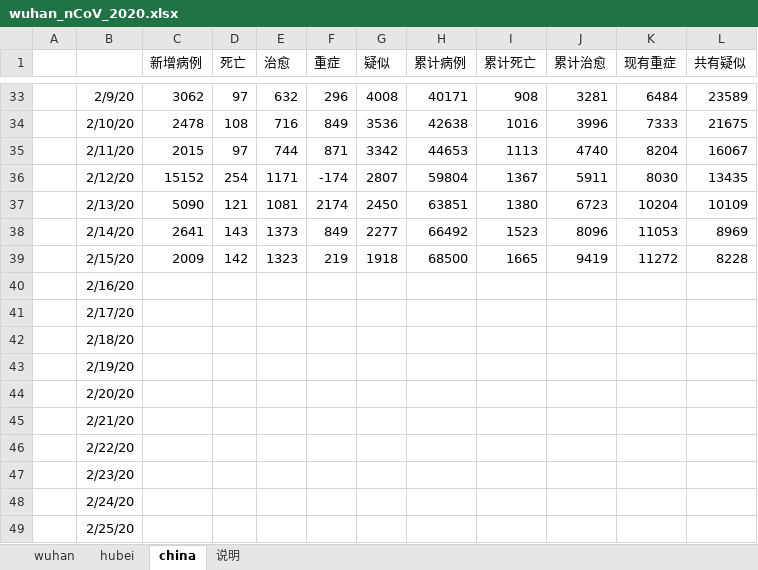
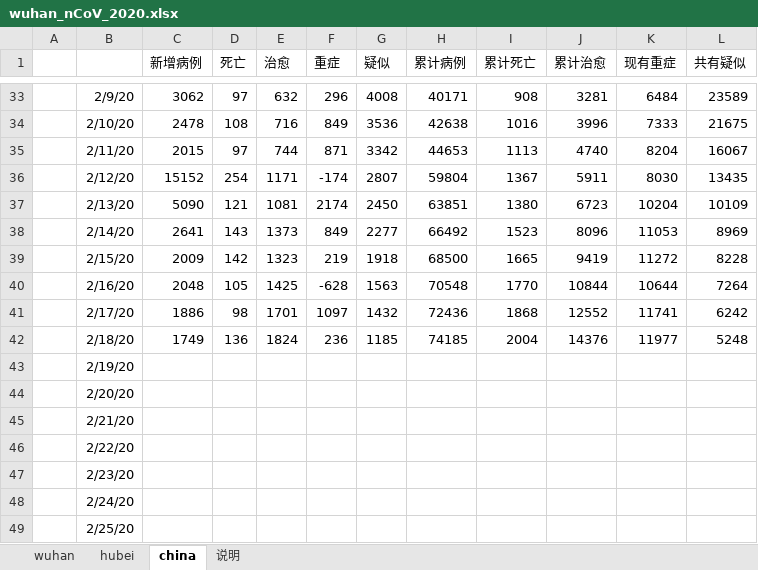
Before and after one commit to hfwang2016/wuhan_SIR, an Excel workbook: wuhan_nCoV_2020.xlsx, sheet china, drawn as a sheet; only a part is shown, gaps mark what is left out; values as stored, in another font and other column widths than the file's, no borders; the diff names each change by its address in the sheet, - before the commit and + after, or states it on an @@ line.

```diff
--- a/wuhan_nCoV_2020.xlsx (sheet china)
+++ b/wuhan_nCoV_2020.xlsx (sheet china)
-C40 (新增病例): (empty)
+C40 (新增病例): 2048
-D40 (死亡): (empty)
+D40 (死亡): 105
-E40 (治愈): (empty)
+E40 (治愈): 1425
-F40 (重症): (empty)
+F40 (重症): -628
-G40 (疑似): (empty)
+G40 (疑似): 1563
-H40 (累计病例): (empty)
+H40 (累计病例): 70548
-I40 (累计死亡): (empty)
+I40 (累计死亡): 1770
-J40 (累计治愈): (empty)
+J40 (累计治愈): 10844
-K40 (现有重症): (empty)
+K40 (现有重症): 10644
-L40 (共有疑似): (empty)
+L40 (共有疑似): 7264
-C41 (新增病例): (empty)
+C41 (新增病例): 1886
-D41 (死亡): (empty)
+D41 (死亡): 98
-E41 (治愈): (empty)
+E41 (治愈): 1701
-F41 (重症): (empty)
+F41 (重症): 1097
-G41 (疑似): (empty)
+G41 (疑似): 1432
-H41 (累计病例): (empty)
+H41 (累计病例): 72436
-I41 (累计死亡): (empty)
+I41 (累计死亡): 1868
-J41 (累计治愈): (empty)
+J41 (累计治愈): 12552
-K41 (现有重症): (empty)
+K41 (现有重症): 11741
-L41 (共有疑似): (empty)
+L41 (共有疑似): 6242
-C42 (新增病例): (empty)
+C42 (新增病例): 1749
-D42 (死亡): (empty)
+D42 (死亡): 136
-E42 (治愈): (empty)
+E42 (治愈): 1824
-F42 (重症): (empty)
+F42 (重症): 236
-G42 (疑似): (empty)
+G42 (疑似): 1185
-H42 (累计病例): (empty)
+H42 (累计病例): 74185
-I42 (累计死亡): (empty)
+I42 (累计死亡): 2004
-J42 (累计治愈): (empty)
+J42 (累计治愈): 14376
-K42 (现有重症): (empty)
+K42 (现有重症): 11977
-L42 (共有疑似): (empty)
+L42 (共有疑似): 5248
```
Also changed, not shown: sheet hubei, sheet wuhan, sheet 说明.
